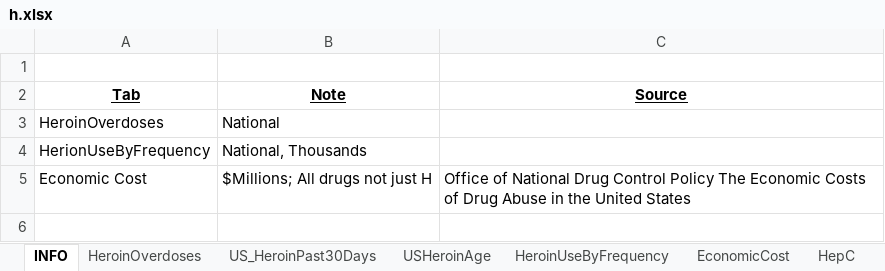
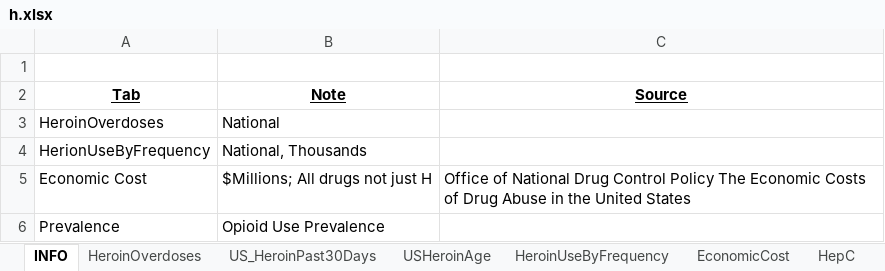
Before and after one commit to cyniclone/CVJ522-Infographics, an Excel workbook: 2 - Heroin/h.xlsx, sheet INFO, drawn as a sheet; values as stored, in another font and other column widths than the file's, no borders; the diff names each change by its address in the sheet, - before the commit and + after, or states it on an @@ line.

```diff
--- a/2 - Heroin/h.xlsx (sheet INFO)
+++ b/2 - Heroin/h.xlsx (sheet INFO)
+row 6: Prevalence | Opioid Use Prevalence
```
Also changed, not shown: sheet Prevalence, 4 other files.
